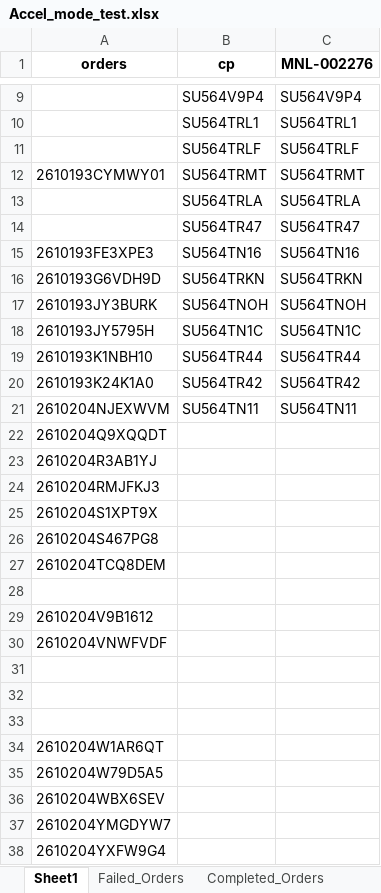
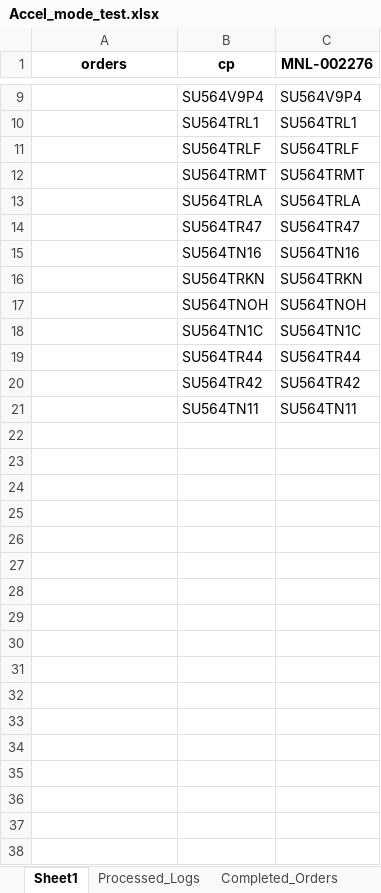
Before and after one commit to iHaveNoKnowledge/Python, an Excel workbook: projects/auto_page/autopageMKII/tables/Accel_mode_test.xlsx, sheet Sheet1, drawn as a sheet; only a part is shown, gaps mark what is left out; values as stored, in another font and other column widths than the file's, no borders; the diff covers the shown part only; the diff names each change by its address in the sheet, - before the commit and + after, or states it on an @@ line.

```diff
--- a/projects/auto_page/autopageMKII/tables/Accel_mode_test.xlsx (sheet Sheet1)
+++ b/projects/auto_page/autopageMKII/tables/Accel_mode_test.xlsx (sheet Sheet1)
-A12 (orders): 2610193CYMWY01
+A12 (orders): (empty)
-A15 (orders): 2610193FE3XPE3
+A15 (orders): (empty)
-A16 (orders): 2610193G6VDH9D
+A16 (orders): (empty)
-A17 (orders): 2610193JY3BURK
+A17 (orders): (empty)
-A18 (orders): 2610193JY5795H
+A18 (orders): (empty)
-A19 (orders): 2610193K1NBH10
+A19 (orders): (empty)
-A20 (orders): 2610193K24K1A0
+A20 (orders): (empty)
-A21 (orders): 2610204NJEXWVM
+A21 (orders): (empty)
-row 22: 2610204Q9XQQDT
-row 23: 2610204R3AB1YJ
-row 24: 2610204RMJFKJ3
-row 25: 2610204S1XPT9X
-row 26: 2610204S467PG8
-row 27: 2610204TCQ8DEM
-row 28: (empty)
-row 29: 2610204V9B1612
-row 30: 2610204VNWFVDF
-row 31: (empty)
-row 32: (empty)
-row 33: (empty)
-row 34: 2610204W1AR6QT
-row 35: 2610204W79D5A5
-row 36: 2610204WBX6SEV
-row 37: 2610204YMGDYW7
-row 38: 2610204YXFW9G4
```
Also changed, not shown: 251 removed rows elsewhere in this sheet, sheet Processed_Logs, sheet Completed_Orders, sheet Failed_Orders, other sheet tabs, projects/auto_page/autopageMKII/tables/cp_data.xlsx, 1 other file.
